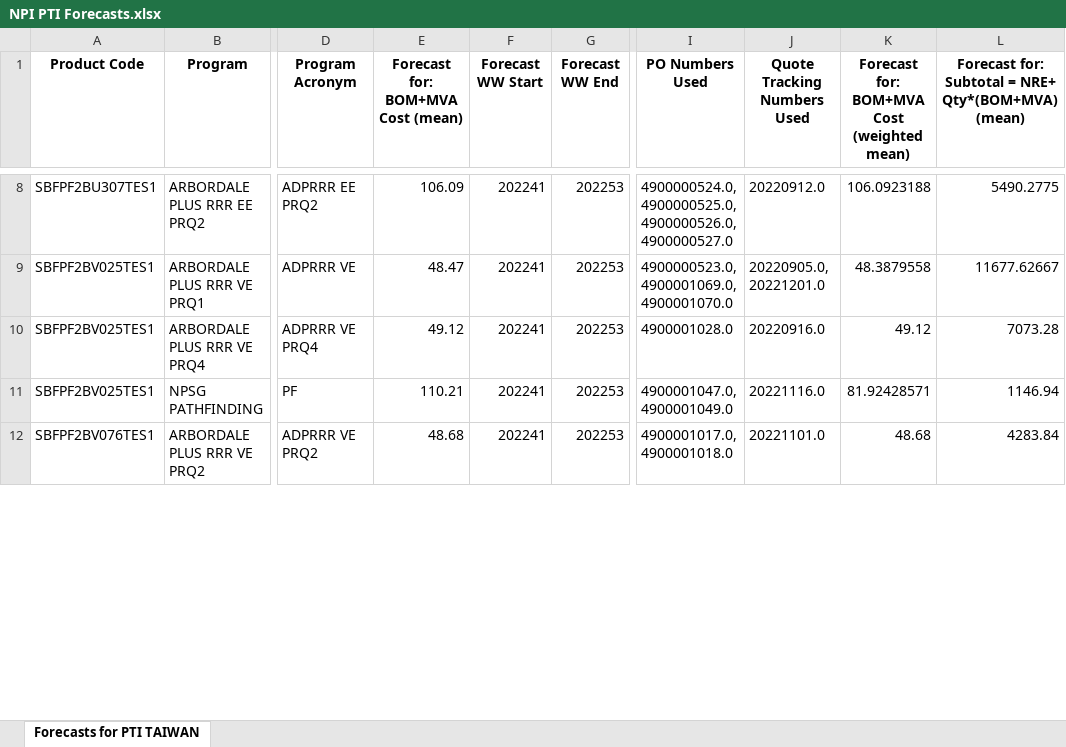
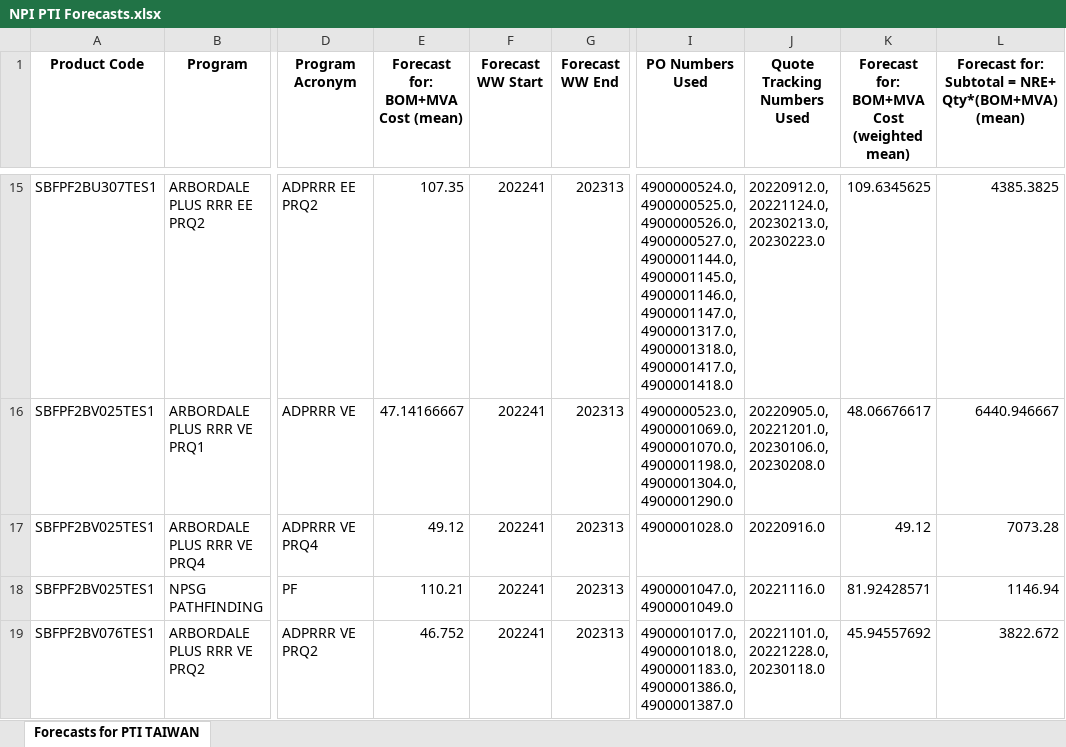
Before and after one commit to akomarla/forecast_npi_costs, an Excel workbook: odm_quote_forecast/anchored_results/NPI PTI Forecasts.xlsx, sheet Forecasts for PTI TAIWAN, drawn as a sheet; only a part is shown, gaps mark what is left out; values as stored, in another font and other column widths than the file's, no borders; addresses are those after the commit; the diff covers the shown part only; the diff names each change by its address in the sheet, - before the commit and + after, or states it on an @@ line.

```diff
--- a/odm_quote_forecast/anchored_results/NPI PTI Forecasts.xlsx (sheet Forecasts for PTI TAIWAN)
+++ b/odm_quote_forecast/anchored_results/NPI PTI Forecasts.xlsx (sheet Forecasts for PTI TAIWAN)
-E15: 106.09
+E15: 107.35
-G15:G19 (Forecast WW End): 202253
+G15:G19 (Forecast WW End): 202313
-I15 (PO Numbers Used): …4900000525.0, 4900000526.0, 4900000527.0
+I15 (PO Numbers Used): …4900000525.0, 4900000526.0, 4900000527.0, 4900001144.0, 4900001145.0, 4900001146.0, 4900001147.0, 4900001317.0, 4900001318.0, 4900001417.0, 4900001418.0
-J15 (Quote Tracking Numbers Used): 20220912.0
+J15 (Quote Tracking Numbers Used): 20220912.0, 20221124.0, 20230213.0, 20230223.0
-K15: 106.0923188
+K15: 109.6345625
-L15: 5490.2775
+L15: 4385.3825
-E16: 48.47
+E16: 47.14166667
-I16 (PO Numbers Used): 4900000523.0, 4900001069.0, 4900001070.0
+I16 (PO Numbers Used): 4900000523.0, 4900001069.0, 4900001070.0, 4900001198.0, 4900001304.0, 4900001290.0
-J16 (Quote Tracking Numbers Used): 20220905.0, 20221201.0
+J16 (Quote Tracking Numbers Used): 20220905.0, 20221201.0, 20230106.0, 20230208.0
-K16: 48.3879558
+K16: 48.06676617
-L16: 11677.62667
+L16: 6440.946667
-E19: 48.68
+E19: 46.752
-I19 (PO Numbers Used): 4900001017.0, 4900001018.0
+I19 (PO Numbers Used): 4900001017.0, 4900001018.0, 4900001183.0, 4900001386.0, 4900001387.0
-J19 (Quote Tracking Numbers Used): 20221101.0
+J19 (Quote Tracking Numbers Used): 20221101.0, 20221228.0, 20230118.0
-K19: 48.68
+K19: 45.94557692
-L19: 4283.84
+L19: 3822.672
```
Also changed, not shown: 24 added rows and 149 edited cells elsewhere in this sheet, odm_quote_forecast/anchored_results/NPI BP & Forecasts.xlsx, odm_quote_forecast/anchored_results/NPI PTI & Pega Forecasts.xlsx, 6 other files.
